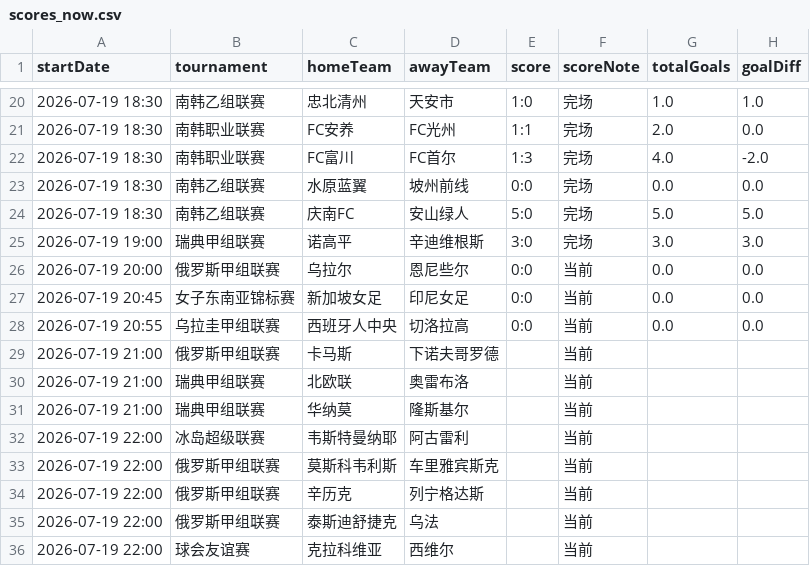
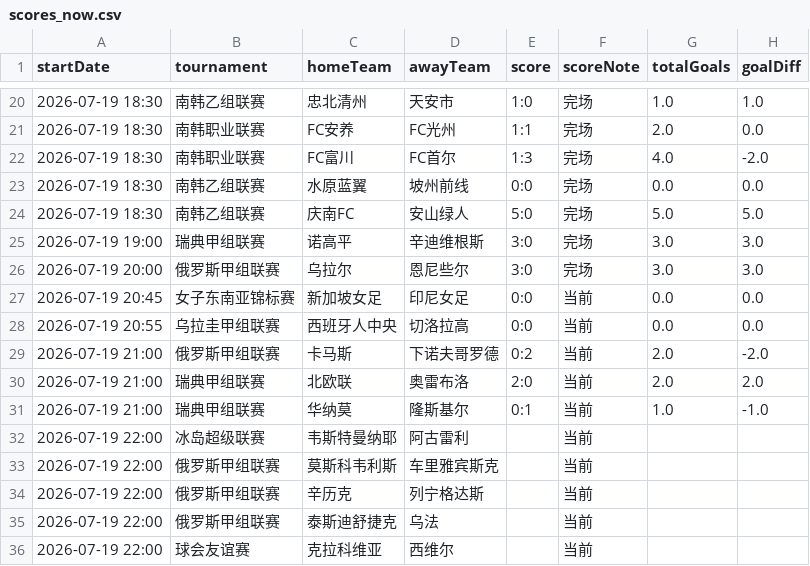
Before and after one commit to 52483588/goal_football_app, a CSV file: scores_now.csv, drawn as a sheet; only a part is shown, gaps mark what is left out.

```diff
--- a/scores_now.csv
+++ b/scores_now.csv
@@ -25,8 +25,8 @@
 2026-07-19 19:00,瑞典甲组联赛,诺高平,辛迪维根斯,3:0,完场,3.0,3.0
-2026-07-19 20:00,俄罗斯甲组联赛,乌拉尔,恩尼些尔,0:0,当前,0.0,0.0
+2026-07-19 20:00,俄罗斯甲组联赛,乌拉尔,恩尼些尔,3:0,完场,3.0,3.0
 2026-07-19 20:45,女子东南亚锦标赛,新加坡女足,印尼女足,0:0,当前,0.0,0.0
 2026-07-19 20:55,乌拉圭甲组联赛,西班牙人中央,切洛拉高,0:0,当前,0.0,0.0
-2026-07-19 21:00,俄罗斯甲组联赛,卡马斯,下诺夫哥罗德,,当前,,
-2026-07-19 21:00,瑞典甲组联赛,北欧联,奥雷布洛,,当前,,
-2026-07-19 21:00,瑞典甲组联赛,华纳莫,隆斯基尔,,当前,,
+2026-07-19 21:00,俄罗斯甲组联赛,卡马斯,下诺夫哥罗德,0:2,当前,2.0,-2.0
+2026-07-19 21:00,瑞典甲组联赛,北欧联,奥雷布洛,2:0,当前,2.0,2.0
+2026-07-19 21:00,瑞典甲组联赛,华纳莫,隆斯基尔,0:1,当前,1.0,-1.0
 2026-07-19 22:00,冰岛超级联赛,韦斯特曼纳耶,阿古雷利,,当前,,
```
Also changed, not shown: scripts/docs/stats.csv, 19 other files.
